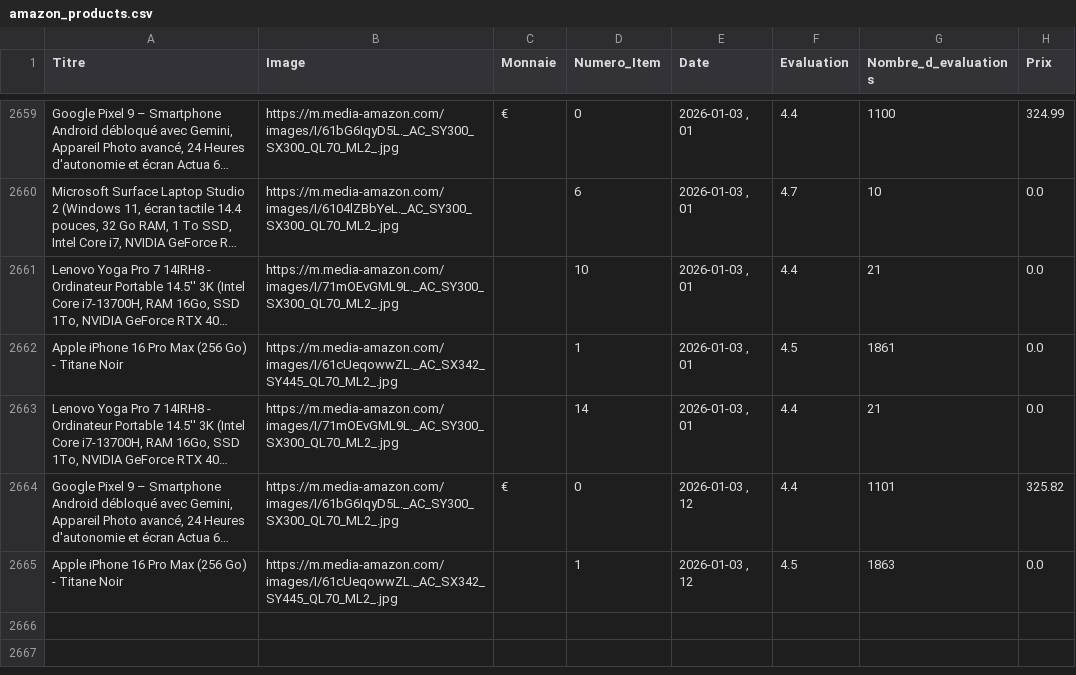
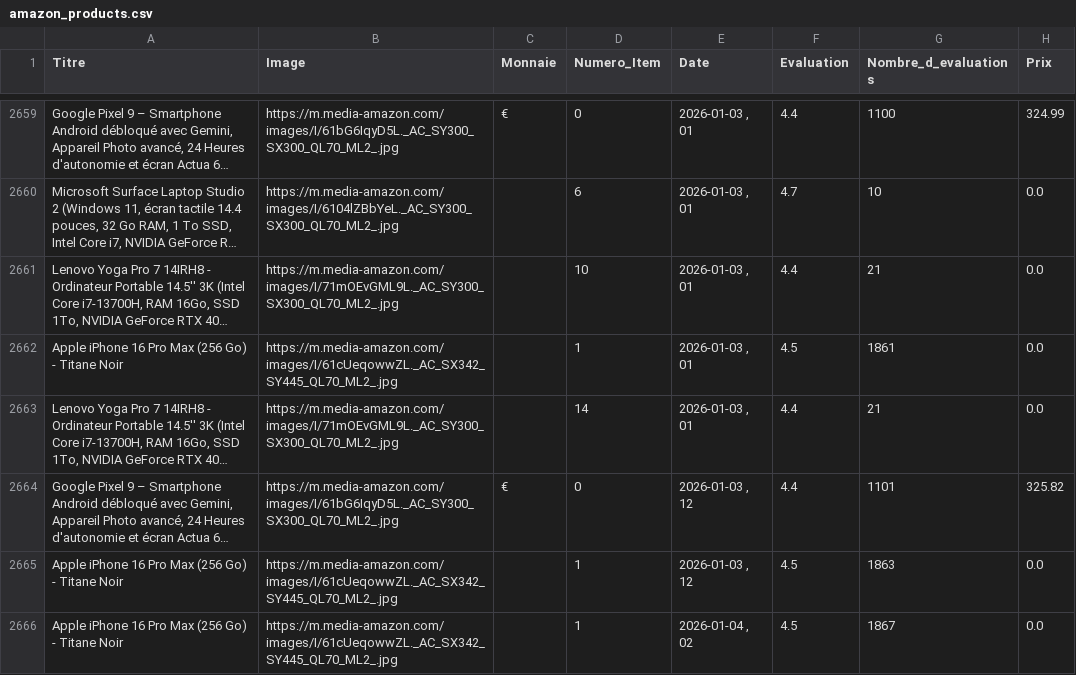
Before and after one commit to User510991/WebscrapAmazon_project, a CSV file: amazon_products.csv, drawn as a sheet; only a part is shown, gaps mark what is left out; long unchanged cells end in ….

```diff
--- a/amazon_products.csv
+++ b/amazon_products.csv
@@ -2665 +2665,2 @@
 "Apple iPhone 16 Pro Max (256 Go) - Titane Noir","https://m.media-amazon.com/images/I/61cUeqowwZL._AC_SX342_SY445_QL70_ML2_.jpg","",1,"2026-01-03 , 12",4.5,1863,0.0
+"Apple iPhone 16 Pro Max (256 Go) - Titane Noir","https://m.media-amazon.com/images/I/61cUeqowwZL._AC_SX342_SY445_QL70_ML2_.jpg","",1,"2026-01-04 , 02",4.5,1867,0.0
```
